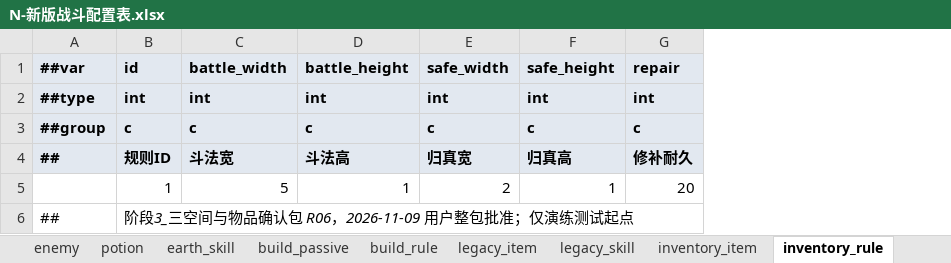
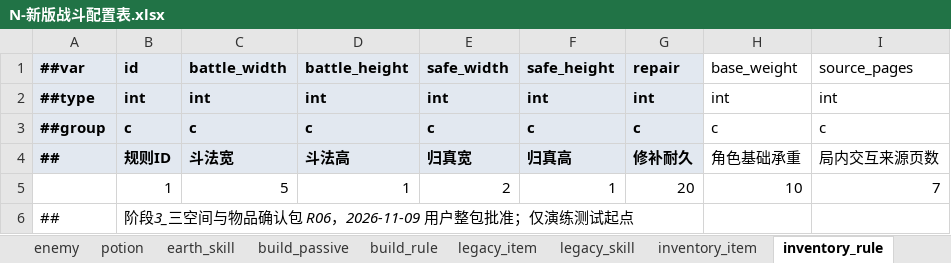
Before and after one commit to ruoqingxin/config, an Excel workbook: Datas/N-新版战斗配置表.xlsx, sheet inventory_rule, drawn as a sheet; values as stored, in another font and other column widths than the file's, no borders; the diff names each change by its address in the sheet, - before the commit and + after, or states it on an @@ line.

```diff
--- a/Datas/N-新版战斗配置表.xlsx (sheet inventory_rule)
+++ b/Datas/N-新版战斗配置表.xlsx (sheet inventory_rule)
+column H (base_weight), rows 2-5: int | c | 角色基础承重 | 10
+column I (source_pages), rows 2-5: int | c | 局内交互来源页数 | 7
```
Also changed, not shown: sheet inventory_item, sheet expedition_rule, 5 other files.
